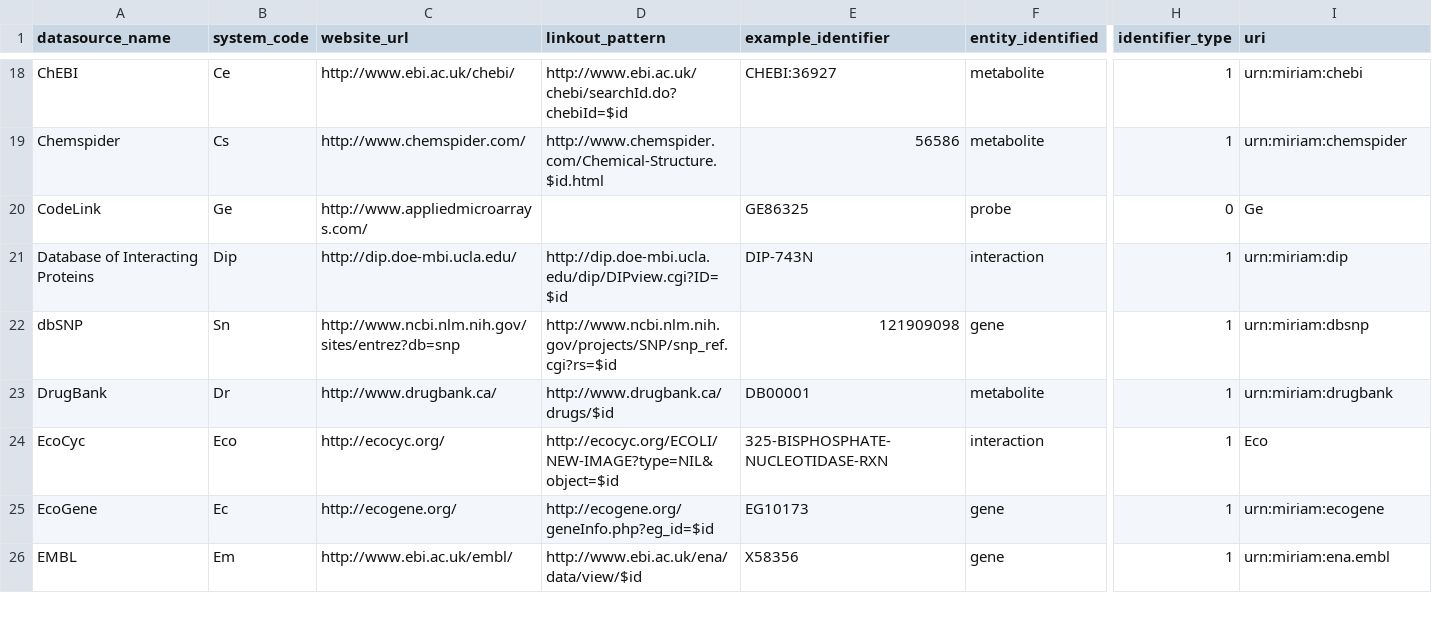
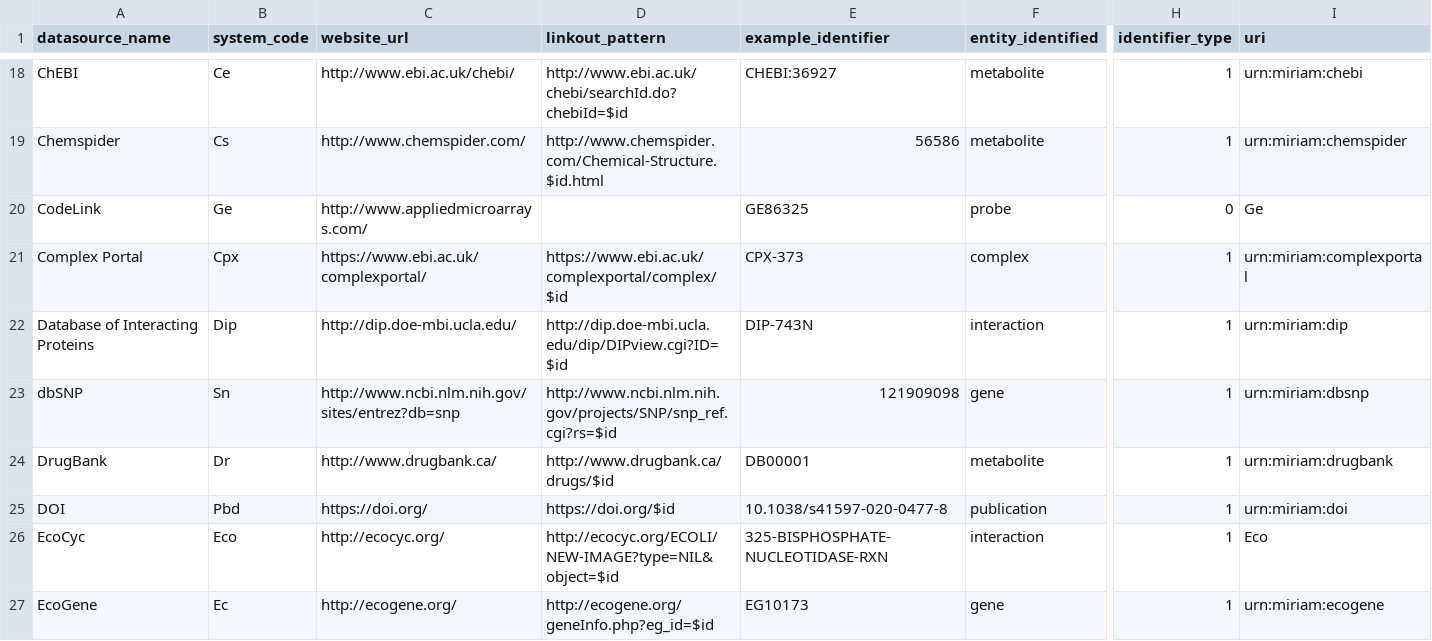
Before and after one commit to bridgedb/BridgeDb, a TSV file: org.bridgedb.bio/resources/org/bridgedb/bio/datasources.tsv, drawn as a sheet; only a part is shown, gaps mark what is left out; the shorter side is filled out with more unchanged rows; rows hold the shown columns only; the diff covers the shown part only; the diff names each change by its address in the sheet, - before the commit and + after, or states it on an @@ line.

Commit message:
Synched with datasources.txt

```diff
--- a/org.bridgedb.bio/resources/org/bridgedb/bio/datasources.tsv
+++ b/org.bridgedb.bio/resources/org/bridgedb/bio/datasources.tsv
+row 21: Complex Portal | Cpx | https://www.ebi.ac.uk/complexportal/ | https://www.ebi.ac.uk/complexportal/complex/$id | CPX-373 | complex | 1 | urn:miriam:complexportal
+row 25: DOI | Pbd | https://doi.org/ | https://doi.org/$id | 10.1038/s41597-020-0477-8 | publication | 1 | urn:miriam:doi
```
Also changed, not shown: 8 added rows and 5 edited cells elsewhere in this file.
